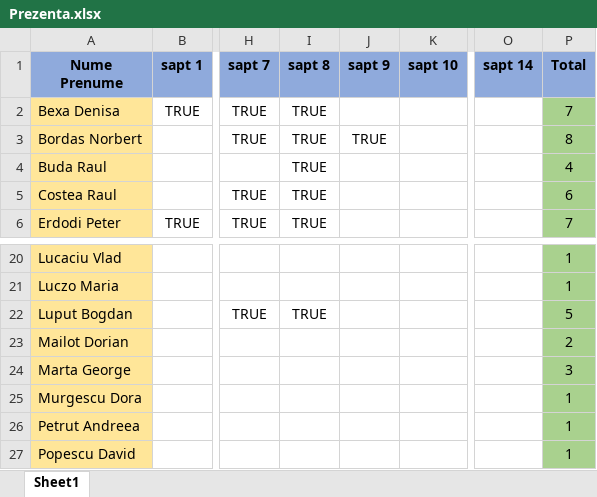
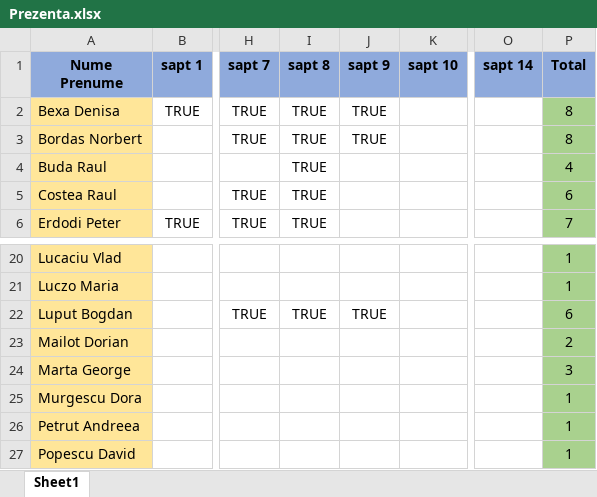
Before and after one commit to PelleRemus/MetodeAvansateDeProgramare_2022-2023, an Excel workbook: Prezenta.xlsx, sheet Sheet1, drawn as a sheet; only a part is shown, gaps mark what is left out; values as stored, in another font and other column widths than the file's, no borders; conditional formats not drawn; the diff names each change by its address in the sheet, - before the commit and + after, or states it on an @@ line.

```diff
--- a/Prezenta.xlsx (sheet Sheet1)
+++ b/Prezenta.xlsx (sheet Sheet1)
-J2 (sapt 9): (empty)
+J2 (sapt 9): TRUE
-P2 (Total): 7
+P2 (Total): 8
-J22 (sapt 9): (empty)
+J22 (sapt 9): TRUE
-P22 (Total): 5
+P22 (Total): 6
```
Also changed, not shown: 3 other files.
